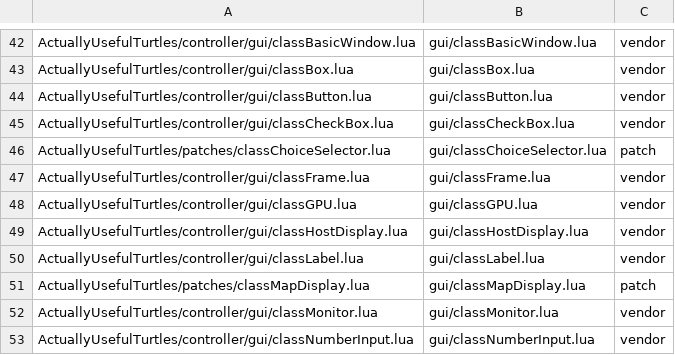
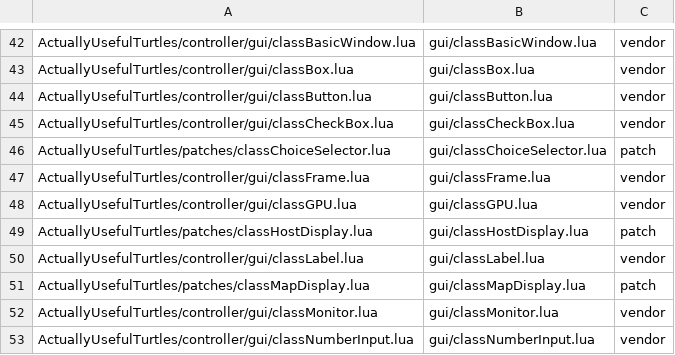
Before and after one commit to sizlackin/CCTweaked-Projects, a TSV file: tools/manifest.tsv, drawn as a sheet; only a part is shown, gaps mark what is left out.

```diff
--- a/tools/manifest.tsv
+++ b/tools/manifest.tsv
@@ -48,3 +48,3 @@ ActuallyUsefulTurtles/controller/gui/classFrame.lua	gui/classFrame.lua	vendor
 ActuallyUsefulTurtles/controller/gui/classGPU.lua	gui/classGPU.lua	vendor
-ActuallyUsefulTurtles/controller/gui/classHostDisplay.lua	gui/classHostDisplay.lua	vendor
+ActuallyUsefulTurtles/patches/classHostDisplay.lua	gui/classHostDisplay.lua	patch
 ActuallyUsefulTurtles/controller/gui/classLabel.lua	gui/classLabel.lua	vendor
```
Also changed, not shown: 3 other files.
